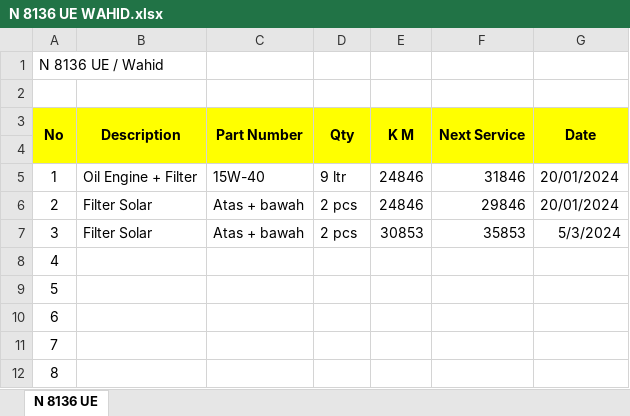
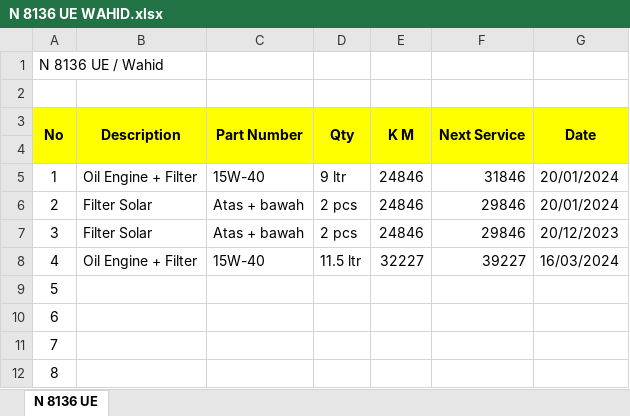
Before and after one commit to ungguljayabeton/Pergantian-Ban-Service-Kendaraan, an Excel workbook: N 8136 UE WAHID.xlsx, sheet N 8136 UE, drawn as a sheet; only a part is shown; values as stored, in another font and other column widths than the file's, no borders; the diff names each change by its address in the sheet, - before the commit and + after, or states it on an @@ line.

```diff
--- a/N 8136 UE WAHID.xlsx (sheet N 8136 UE)
+++ b/N 8136 UE WAHID.xlsx (sheet N 8136 UE)
-E7 (K M): 30853
+E7 (K M): 24846
-F7 (Next Service): 35853
+F7 (Next Service): 29846
-G7 (Date): 5/3/2024
+G7 (Date): 20/12/2023
-B8 (Description): (empty)
+B8 (Description): Oil Engine + Filter
-C8 (Part Number): (empty)
+C8 (Part Number): 15W-40
-D8 (Qty): (empty)
+D8 (Qty): 11.5 ltr
-E8 (K M): (empty)
+E8 (K M): 32227
-F8 (Next Service): (empty)
+F8 (Next Service): 39227
-G8 (Date): (empty)
+G8 (Date): 16/03/2024
```
Also changed, not shown: N 9616 UH ROSIDI.xlsx, N 9849 UH WIWID.xlsx.
